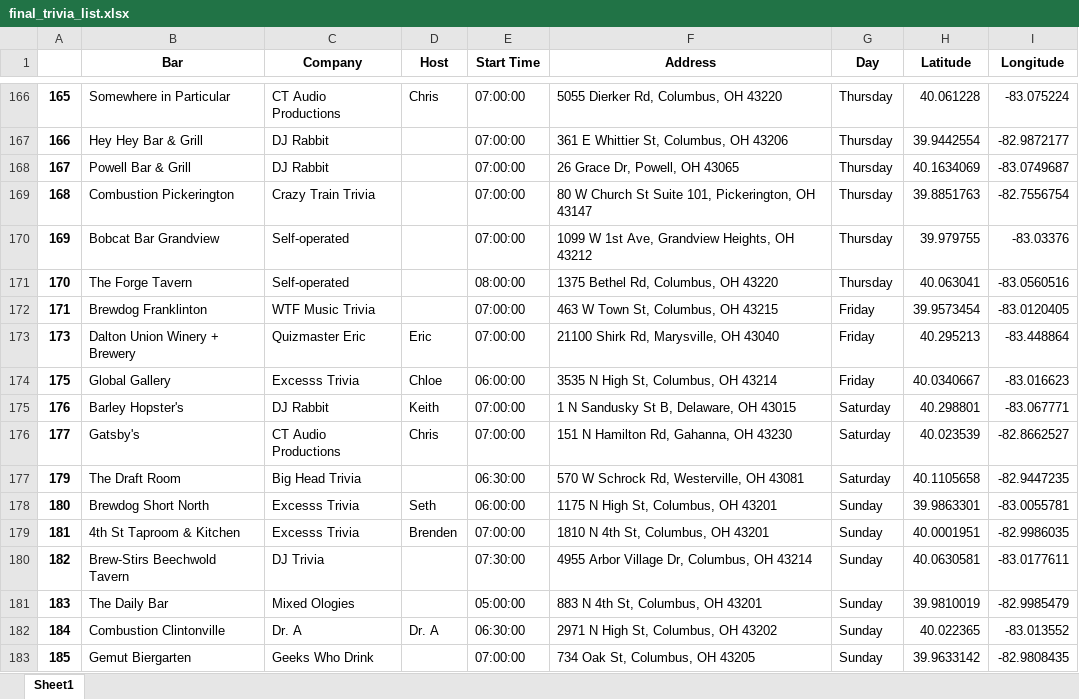
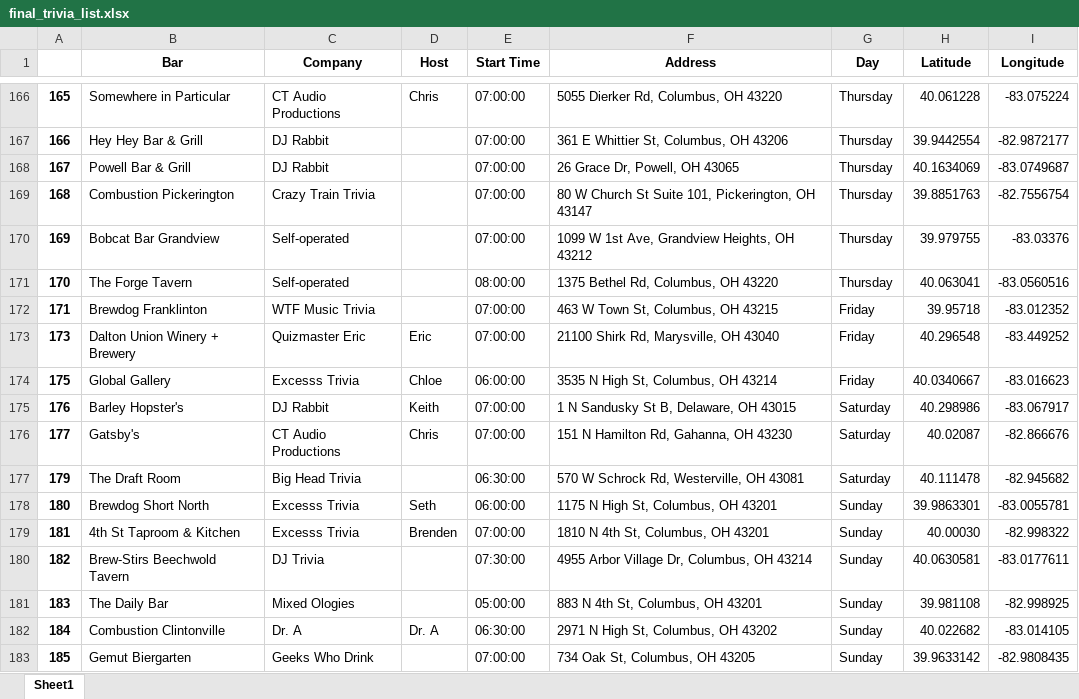
Before and after one commit to kmahaseth1/cbus-trivia-map, an Excel workbook: data/final_trivia_list.xlsx, sheet Sheet1, drawn as a sheet; only a part is shown, gaps mark what is left out; values as stored, in another font and other column widths than the file's, no borders; the diff names each change by its address in the sheet, - before the commit and + after, or states it on an @@ line.

Commit message:
Verify and update coordinates of Fri-Sun trivias

```diff
--- a/data/final_trivia_list.xlsx (sheet Sheet1)
+++ b/data/final_trivia_list.xlsx (sheet Sheet1)
-H172 (Latitude): 39.9573454
+H172 (Latitude): 39.95718
-I172 (Longitude): -83.0120405
+I172 (Longitude): -83.012352
-H173 (Latitude): 40.295213
+H173 (Latitude): 40.296548
-I173 (Longitude): -83.448864
+I173 (Longitude): -83.449252
-H175 (Latitude): 40.298801
+H175 (Latitude): 40.298986
-I175 (Longitude): -83.067771
+I175 (Longitude): -83.067917
-H176 (Latitude): 40.023539
+H176 (Latitude): 40.02087
-I176 (Longitude): -82.8662527
+I176 (Longitude): -82.866676
-H177 (Latitude): 40.1105658
+H177 (Latitude): 40.111478
-I177 (Longitude): -82.9447235
+I177 (Longitude): -82.945682
-H179 (Latitude): 40.0001951
+H179 (Latitude): 40.00030
-I179 (Longitude): -82.9986035
+I179 (Longitude): -82.998322
-H181 (Latitude): 39.9810019
+H181 (Latitude): 39.981108
-I181 (Longitude): -82.9985479
+I181 (Longitude): -82.998925
-H182 (Latitude): 40.022365
+H182 (Latitude): 40.022682
-I182 (Longitude): -83.013552
+I182 (Longitude): -83.014105
```
Also changed, not shown: 1 other file.
